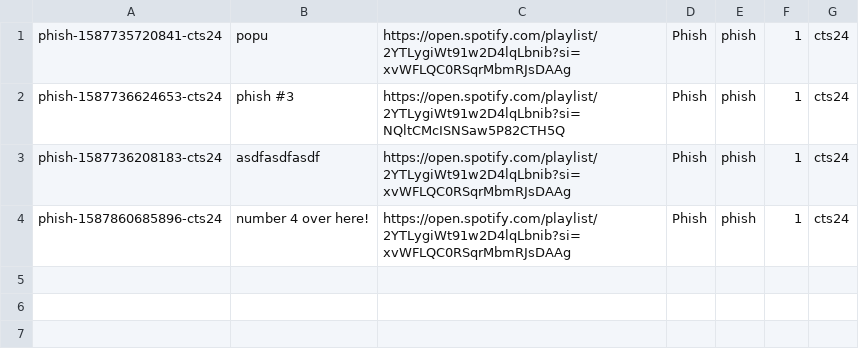
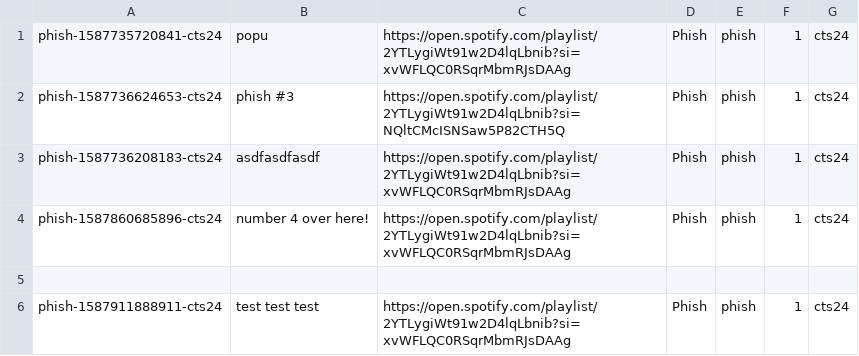
Before and after one commit to cts5ws/gg-persist-test, a CSV file: store/phish/data.csv, drawn as a sheet; the diff names each change by its address in the sheet, - before the commit and + after, or states it on an @@ line.

Commit message:
New entry for phish

```diff
--- a/store/phish/data.csv
+++ b/store/phish/data.csv
+row 5: (empty)
+row 6: phish-1587911888911-cts24 | test test test | https://open.spotify.com/playlist/2YTLygiWt91w2D4lqLbnib?si=xvWFLQC0RSqrMbmRJsDAAg | Phish | phish | 1 | cts24
```
